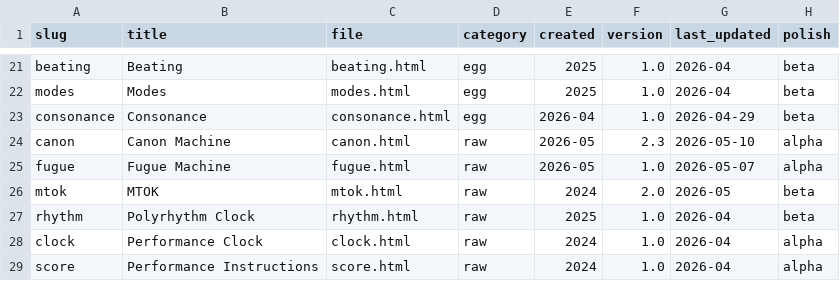
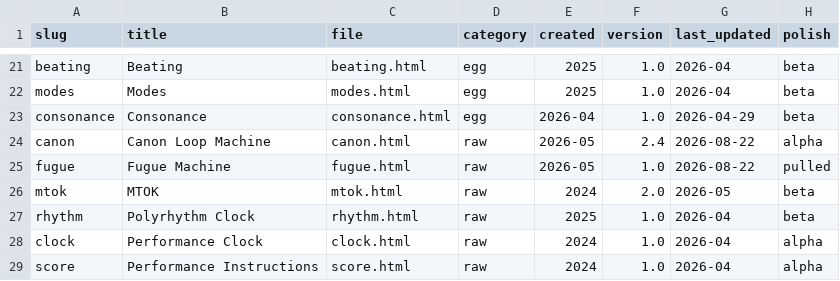
Before and after one commit to davidcarltonadams/davidcarltonadams.github.io, a CSV file: tools-registry.csv, drawn as a sheet; only a part is shown, gaps mark what is left out.

```diff
--- a/tools-registry.csv
+++ b/tools-registry.csv
@@ -23,4 +23,4 @@ modes,Modes,modes.html,egg,2025,1.0,2026-04,beta
 consonance,Consonance,consonance.html,egg,2026-04,1.0,2026-04-29,beta
-canon,Canon Machine,canon.html,raw,2026-05,2.3,2026-05-10,alpha
-fugue,Fugue Machine,fugue.html,raw,2026-05,1.0,2026-05-07,alpha
+canon,Canon Loop Machine,canon.html,raw,2026-05,2.4,2026-08-22,alpha
+fugue,Fugue Machine,fugue.html,raw,2026-05,1.0,2026-08-22,pulled
 mtok,MTOK,mtok.html,raw,2024,2.0,2026-05,beta
```
Also changed, not shown: 18 other files.
